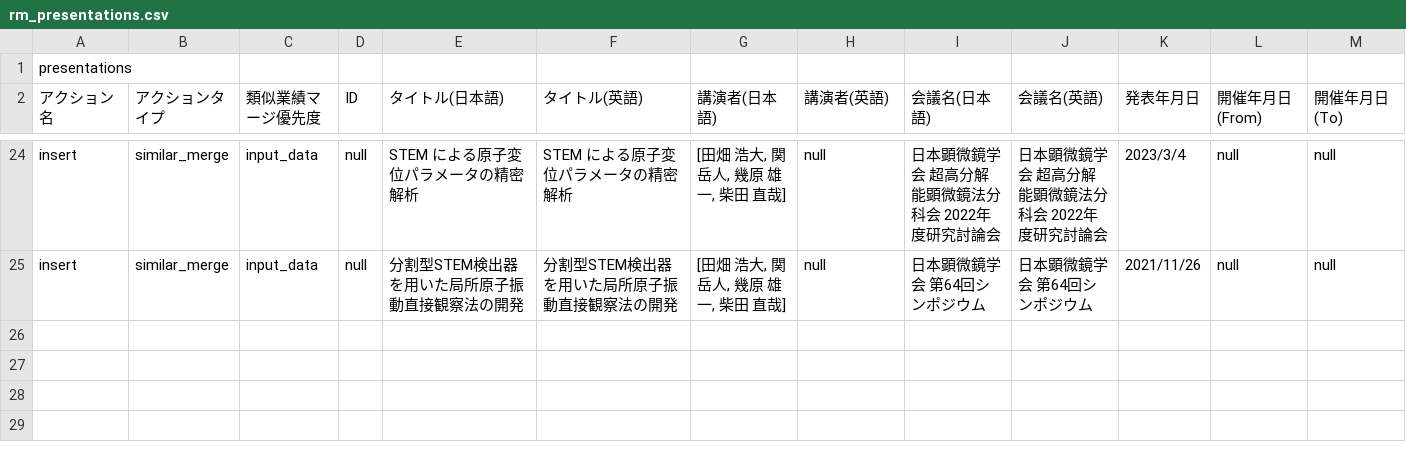
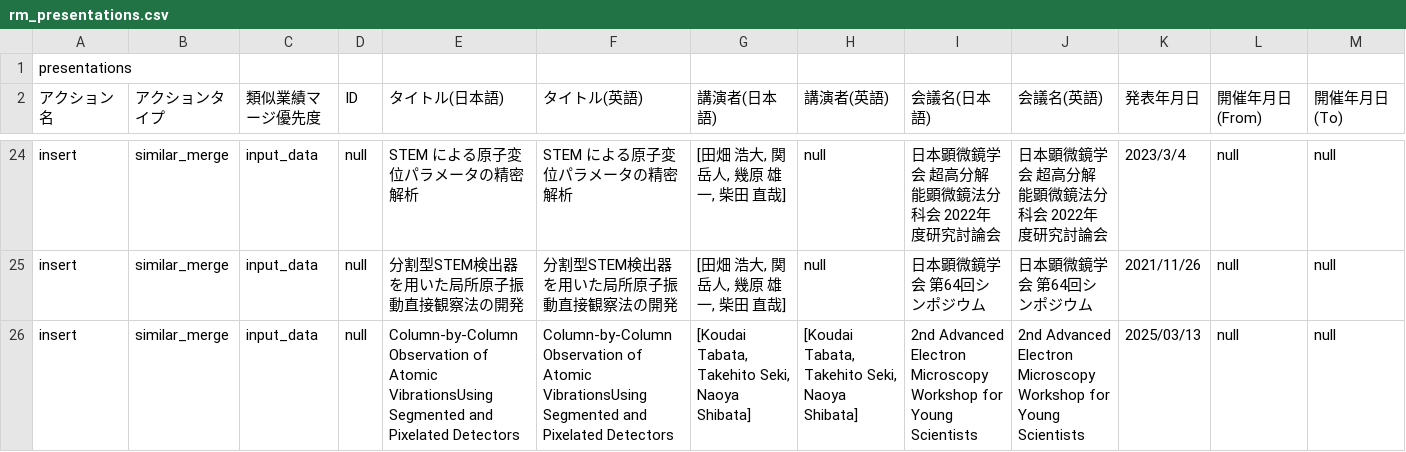
Before and after one commit to kotabata/kotabata.github.io, a CSV file: data/rm_presentations.csv, drawn as a sheet; only a part is shown, gaps mark what is left out; rows hold the shown columns only; the diff names each change by its address in the sheet, - before the commit and + after, or states it on an @@ line.

```diff
--- a/data/rm_presentations.csv
+++ b/data/rm_presentations.csv
+row 26: insert | similar_merge | input_data | null | Column-by-Column Observation of Atomic VibrationsUsing Segmented and Pixelated Detectors | Column-by-Column Observation of Atomic VibrationsUsing Segmented and Pixelated Detectors | [Koudai Tabata, Takehito Seki, Naoya Shibata] | [Koudai Tabata, Takehito Seki, Naoya Shibata] | 2nd Advanced Electron Microscopy Workshop for Young Scientists | 2nd Advanced Electron Microscopy Workshop for Young Scientists | 2025/03/13 | null | null
```
Also changed, not shown: data/rm_misc.csv, 13 other files.
